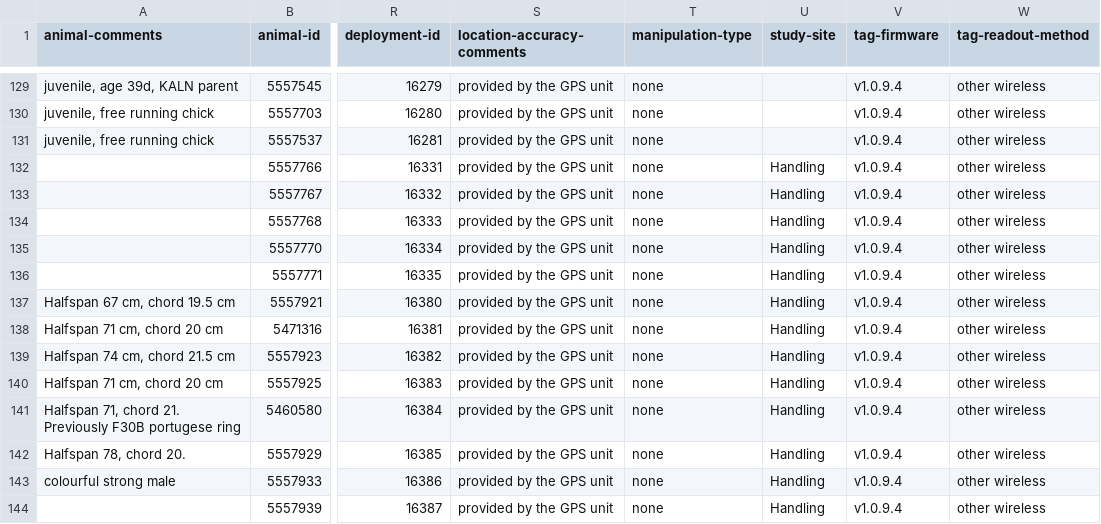
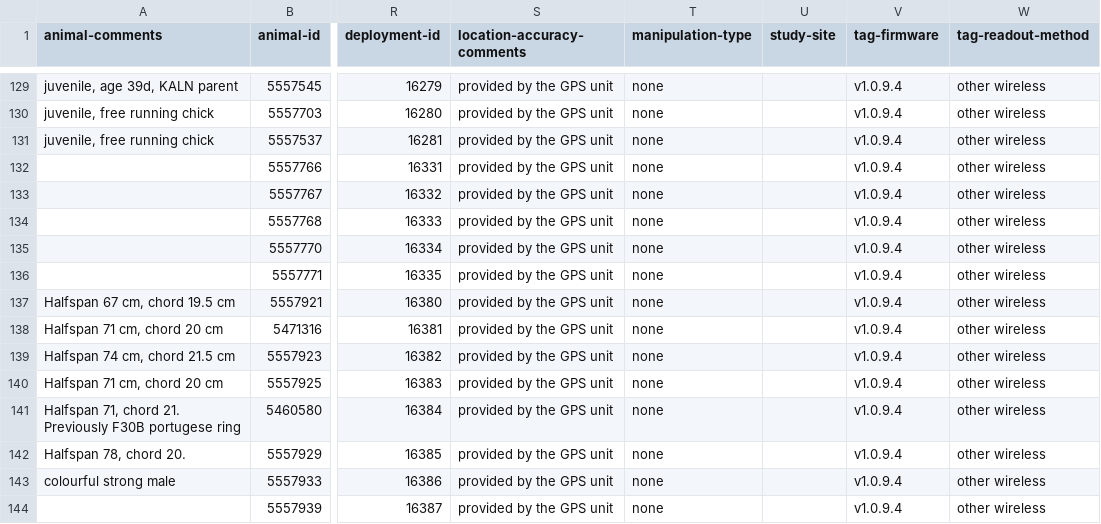
Before and after one commit to inbo/bird-tracking, a CSV file: data/processed/LBBG_TEXEL/movebank_ref_data.csv, drawn as a sheet; only a part is shown, gaps mark what is left out; the diff covers the shown part only; the diff names each change by its address in the sheet, - before the commit and + after, or states it on an @@ line.

Commit message:
Update study-site

```diff
--- a/data/processed/LBBG_TEXEL/movebank_ref_data.csv
+++ b/data/processed/LBBG_TEXEL/movebank_ref_data.csv
-U132:U144 (study-site): Handling
+U132:U144 (study-site): (empty)
```
Also changed, not shown: 46 edited cells elsewhere in this file, data/processed/HG_TEXEL/movebank_ref_data.csv, data/processed/LBBG_IJMUIDEN/movebank_ref_data.csv, 1 other file.
